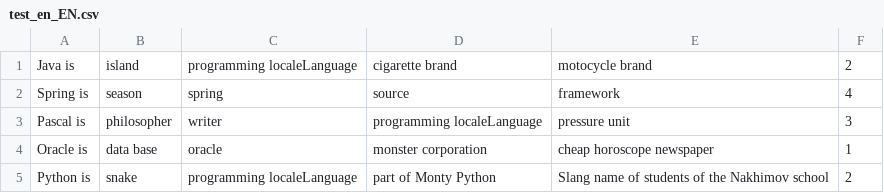
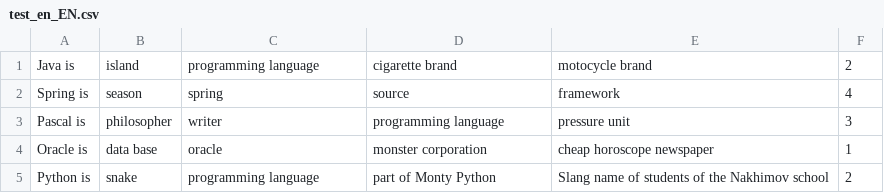
Before and after one commit to emptySpecter/spring-framework-01-homework, a CSV file: src/main/resources/test_en_EN.csv, drawn as a sheet.

Commit message:
CommunicationServiceImpl test

```diff
--- a/src/main/resources/test_en_EN.csv
+++ b/src/main/resources/test_en_EN.csv
@@ -1,5 +1,5 @@
-Java is;island;programming localeLanguage;cigarette brand;motocycle brand;2
+Java is;island;programming language;cigarette brand;motocycle brand;2
 Spring is;season;spring;source;framework;4
-Pascal is;philosopher;writer;programming localeLanguage;pressure unit;3
+Pascal is;philosopher;writer;programming language;pressure unit;3
 Oracle is;data base;oracle;monster corporation;cheap horoscope newspaper;1
-Python is;snake;programming localeLanguage;part of Monty Python;Slang name of students of the Nakhimov school;2
+Python is;snake;programming language;part of Monty Python;Slang name of students of the Nakhimov school;2
```
Also changed, not shown: 12 other files.
